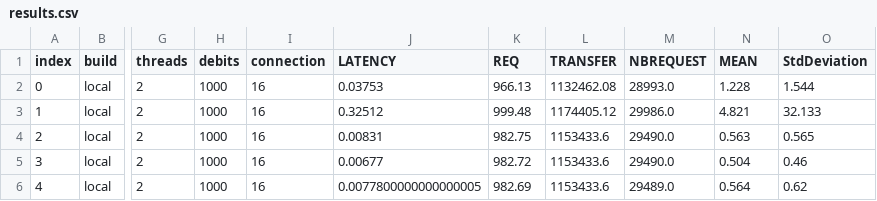
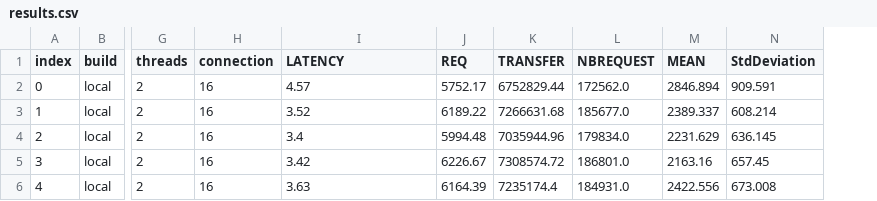
Before and after one commit to Naya-01/archi_project, a CSV file: project/data/results.csv, drawn as a sheet; only a part is shown, gaps mark what is left out; removed rows and columns are numbered as before the commit, all else as after; the diff covers the shown part only; the diff names each change by its address in the sheet, - before the commit and + after, or states it on an @@ line.

```diff
--- a/project/data/results.csv
+++ b/project/data/results.csv
-column H (debits), rows 2-6: all 1000
-I2 (LATENCY): 0.03753
+I2 (LATENCY): 4.57
-J2 (REQ): 966.13
+J2 (REQ): 5752.17
-K2 (TRANSFER): 1132462.08
+K2 (TRANSFER): 6752829.44
-L2 (NBREQUEST): 28993.0
+L2 (NBREQUEST): 172562.0
-M2 (MEAN): 1.228
+M2 (MEAN): 2846.894
-N2 (StdDeviation): 1.544
+N2 (StdDeviation): 909.591
-I3 (LATENCY): 0.32512
+I3 (LATENCY): 3.52
-J3 (REQ): 999.48
+J3 (REQ): 6189.22
-K3 (TRANSFER): 1174405.12
+K3 (TRANSFER): 7266631.68
-L3 (NBREQUEST): 29986.0
+L3 (NBREQUEST): 185677.0
-M3 (MEAN): 4.821
+M3 (MEAN): 2389.337
-N3 (StdDeviation): 32.133
+N3 (StdDeviation): 608.214
-I4 (LATENCY): 0.00831
+I4 (LATENCY): 3.4
-J4 (REQ): 982.75
+J4 (REQ): 5994.48
-K4 (TRANSFER): 1153433.6
+K4 (TRANSFER): 7035944.96
-L4 (NBREQUEST): 29490.0
+L4 (NBREQUEST): 179834.0
-M4 (MEAN): 0.563
+M4 (MEAN): 2231.629
-N4 (StdDeviation): 0.565
+N4 (StdDeviation): 636.145
-I5 (LATENCY): 0.00677
+I5 (LATENCY): 3.42
-J5 (REQ): 982.72
+J5 (REQ): 6226.67
-K5 (TRANSFER): 1153433.6
+K5 (TRANSFER): 7308574.72
-L5 (NBREQUEST): 29490.0
+L5 (NBREQUEST): 186801.0
-M5 (MEAN): 0.504
+M5 (MEAN): 2163.16
-N5 (StdDeviation): 0.46
+N5 (StdDeviation): 657.45
-I6 (LATENCY): 0.0077800000000000005
+I6 (LATENCY): 3.63
-J6 (REQ): 982.69
+J6 (REQ): 6164.39
-K6 (TRANSFER): 1153433.6
+K6 (TRANSFER): 7235174.4
-L6 (NBREQUEST): 29489.0
+L6 (NBREQUEST): 184931.0
-M6 (MEAN): 0.564
+M6 (MEAN): 2422.556
-N6 (StdDeviation): 0.62
+N6 (StdDeviation): 673.008
```
Also changed, not shown: 60 edited cells elsewhere in this file, 13 other files.
